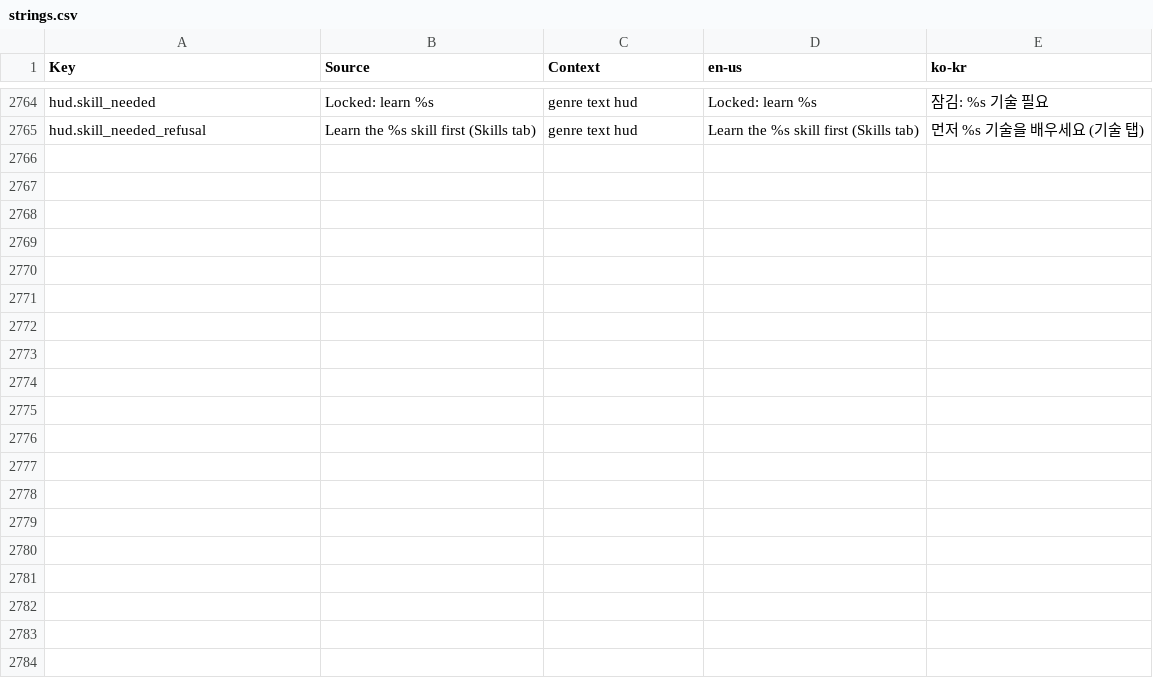
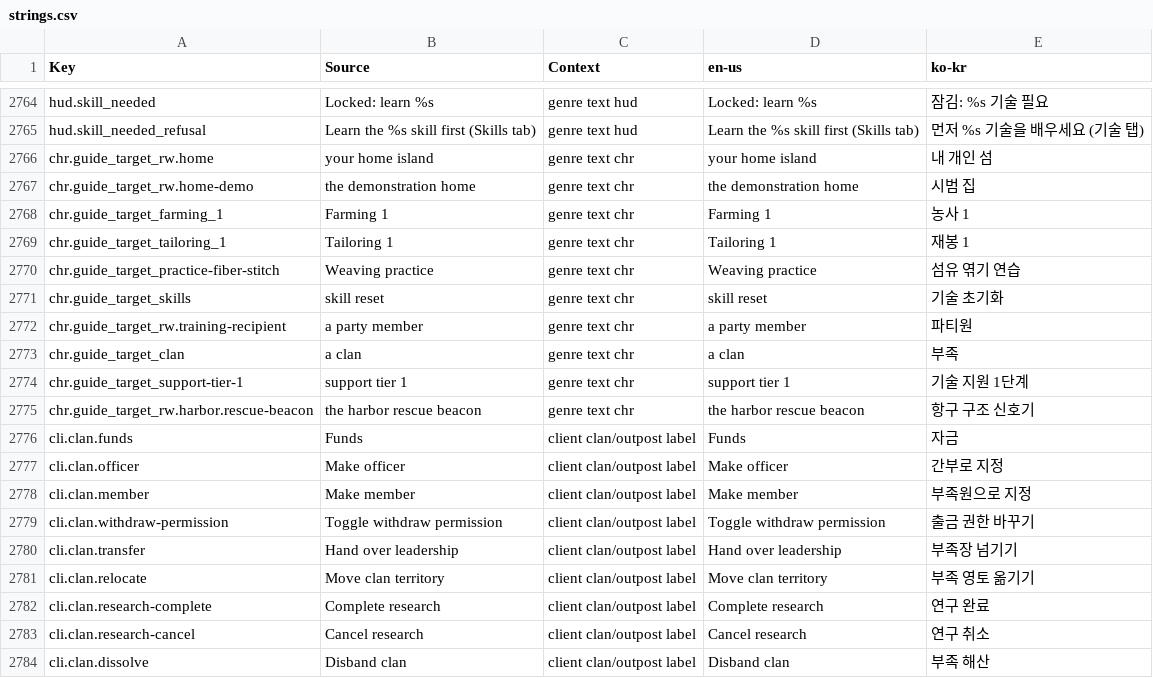
Before and after one commit to Indosaram/roblox_forge, a CSV file: games/robango-island/locale/strings.csv, drawn as a sheet; only a part is shown, gaps mark what is left out; the diff covers the shown part only; the diff names each change by its address in the sheet, - before the commit and + after, or states it on an @@ line.

Commit message:
survival-coop: guide place steps check reach against the visible anchor part like stations; localized skill, guide target and clan panel text; stale clan status cleared; raw-key scan spec (p120)
Studio QA p115 D1-D5. D3 blocked every guide step tied to a place (ray aimed at a point under terrain / inside
the portal). raw-key-scan.spec renders clan panel, clan roles, guide panel and craft refusals in KO and EN.

```diff
--- a/games/robango-island/locale/strings.csv
+++ b/games/robango-island/locale/strings.csv
+row 2766: chr.guide_target_rw.home | your home island | genre text chr | your home island | 내 개인 섬
+row 2767: chr.guide_target_rw.home-demo | the demonstration home | genre text chr | the demonstration home | 시범 집
+row 2768: chr.guide_target_farming_1 | Farming 1 | genre text chr | Farming 1 | 농사 1
+row 2769: chr.guide_target_tailoring_1 | Tailoring 1 | genre text chr | Tailoring 1 | 재봉 1
+row 2770: chr.guide_target_practice-fiber-stitch | Weaving practice | genre text chr | Weaving practice | 섬유 엮기 연습
+row 2771: chr.guide_target_skills | skill reset | genre text chr | skill reset | 기술 초기화
+row 2772: chr.guide_target_rw.training-recipient | a party member | genre text chr | a party member | 파티원
+row 2773: chr.guide_target_clan | a clan | genre text chr | a clan | 부족
+row 2774: chr.guide_target_support-tier-1 | support tier 1 | genre text chr | support tier 1 | 기술 지원 1단계
+row 2775: chr.guide_target_rw.harbor.rescue-beacon | the harbor rescue beacon | genre text chr | the harbor rescue beacon | 항구 구조 신호기
+row 2776: cli.clan.funds | Funds | client clan/outpost label | Funds | 자금
+row 2777: cli.clan.officer | Make officer | client clan/outpost label | Make officer | 간부로 지정
+row 2778: cli.clan.member | Make member | client clan/outpost label | Make member | 부족원으로 지정
+row 2779: cli.clan.withdraw-permission | Toggle withdraw permission | client clan/outpost label | Toggle withdraw permission | 출금 권한 바꾸기
+row 2780: cli.clan.transfer | Hand over leadership | client clan/outpost label | Hand over leadership | 부족장 넘기기
+row 2781: cli.clan.relocate | Move clan territory | client clan/outpost label | Move clan territory | 부족 영토 옮기기
+row 2782: cli.clan.research-complete | Complete research | client clan/outpost label | Complete research | 연구 완료
+row 2783: cli.clan.research-cancel | Cancel research | client clan/outpost label | Cancel research | 연구 취소
+row 2784: cli.clan.dissolve | Disband clan | client clan/outpost label | Disband clan | 부족 해산
```
Also changed, not shown: 12 added rows elsewhere in this file, games/robango-island/locale/provenance.csv, 11 other files.
